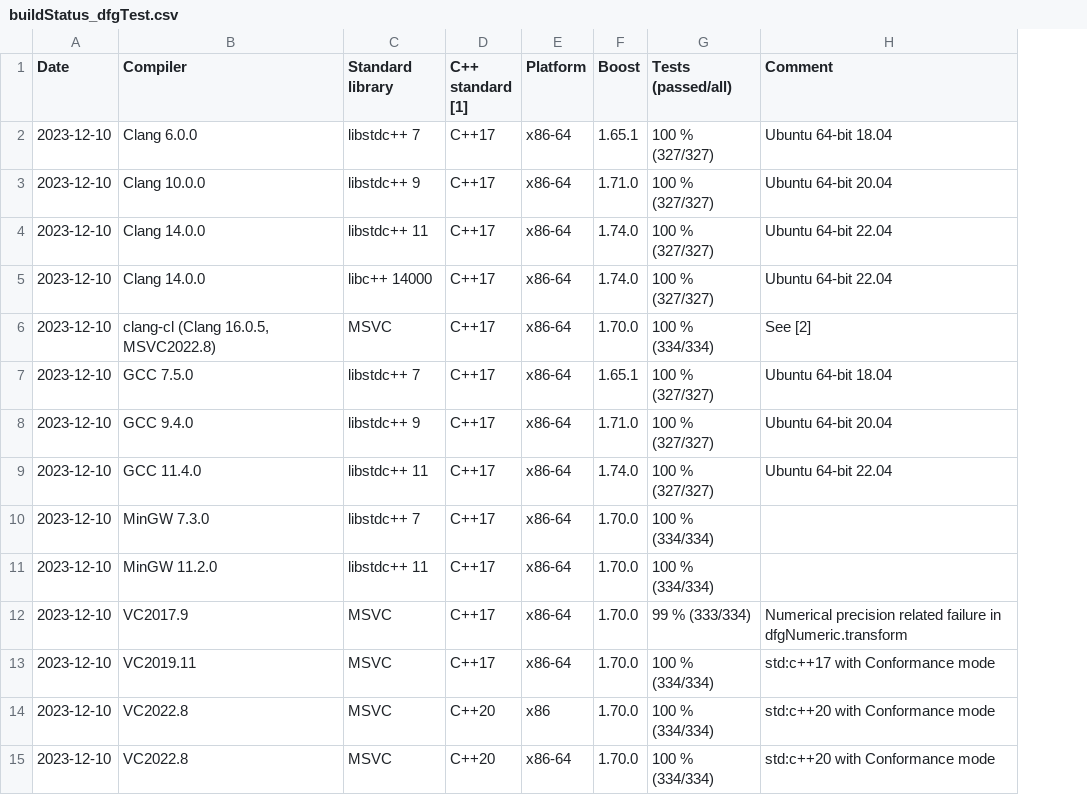
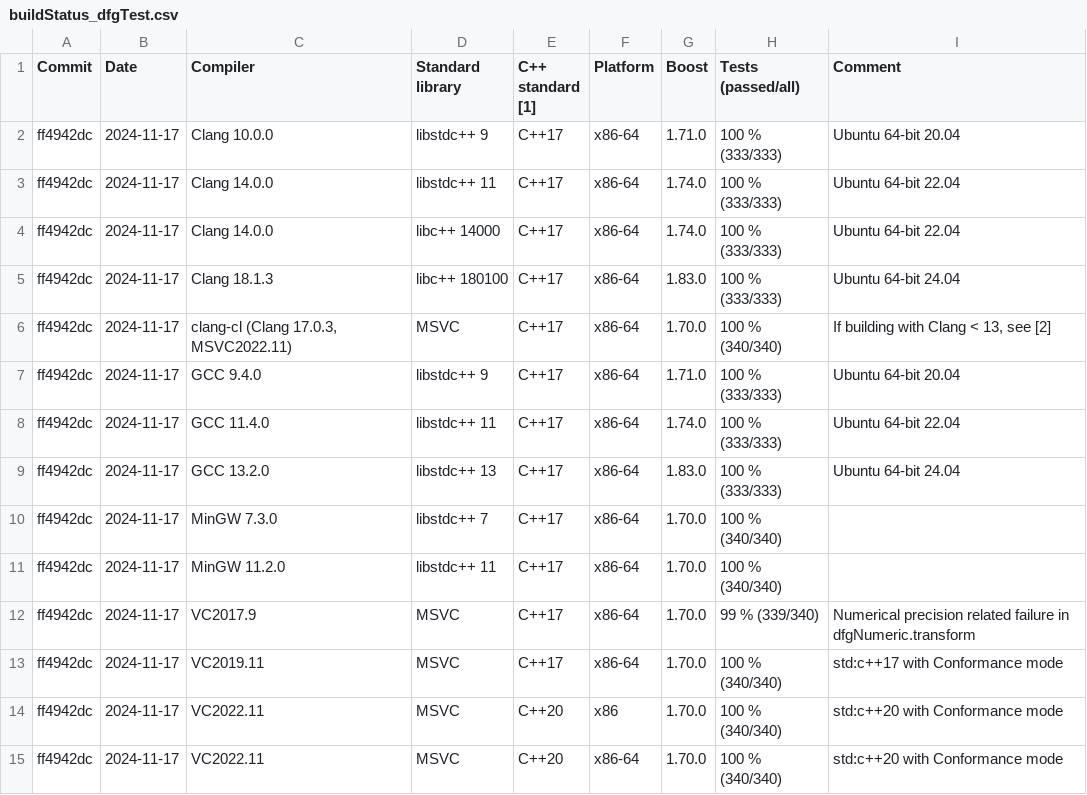
Before and after one commit to tc3t/dfglib, a CSV file: buildStatus_dfgTest.csv, drawn as a sheet; removed rows and columns are numbered as before the commit, all else as after; the diff names each change by its address in the sheet, - before the commit and + after, or states it on an @@ line.

Commit message:
[gen] Updated dfgTest build status table

```diff
--- a/buildStatus_dfgTest.csv
+++ b/buildStatus_dfgTest.csv
+column A (Commit), rows 2-4: all ff4942dc; rows 6-8: all ff4942dc; rows 10-15: all ff4942dc
-row 2: 2023-12-10 | Clang 6.0.0 | libstdc++ 7 | C++17 | x86-64 | 1.65.1 | 100 % (327/327) | Ubuntu 64-bit 18.04
-B2:B4 (Date): 2023-12-10
+B2:B4 (Date): 2024-11-17
-H2:H4 (Tests (passed/all)): 100 % (327/327)
+H2:H4 (Tests (passed/all)): 100 % (333/333)
+row 5: ff4942dc | 2024-11-17 | Clang 18.1.3 | libc++ 180100 | C++17 | x86-64 | 1.83.0 | 100 % (333/333) | Ubuntu 64-bit 24.04
-B6 (Date): 2023-12-10
+B6 (Date): 2024-11-17
-C6 (Compiler): clang-cl (Clang 16.0.5, MSVC2022.8)
+C6 (Compiler): clang-cl (Clang 17.0.3, MSVC2022.11)
-H6 (Tests (passed/all)): 100 % (334/334)
+H6 (Tests (passed/all)): 100 % (340/340)
-I6 (Comment): See [2]
+I6 (Comment): If building with Clang < 13, see [2]
-row 7: 2023-12-10 | GCC 7.5.0 | libstdc++ 7 | C++17 | x86-64 | 1.65.1 | 100 % (327/327) | Ubuntu 64-bit 18.04
-B7:B8 (Date): 2023-12-10
+B7:B8 (Date): 2024-11-17
-H7:H8 (Tests (passed/all)): 100 % (327/327)
+H7:H8 (Tests (passed/all)): 100 % (333/333)
+row 9: ff4942dc | 2024-11-17 | GCC 13.2.0 | libstdc++ 13 | C++17 | x86-64 | 1.83.0 | 100 % (333/333) | Ubuntu 64-bit 24.04
-B10:B15 (Date): 2023-12-10
+B10:B15 (Date): 2024-11-17
-H10:H11 (Tests (passed/all)): 100 % (334/334)
+H10:H11 (Tests (passed/all)): 100 % (340/340)
-H12 (Tests (passed/all)): 99 % (333/334)
+H12 (Tests (passed/all)): 99 % (339/340)
-H13:H15 (Tests (passed/all)): 100 % (334/334)
+H13:H15 (Tests (passed/all)): 100 % (340/340)
-C14:C15 (Compiler): VC2022.8
+C14:C15 (Compiler): VC2022.11
```
Also changed, not shown: 1 other file.
